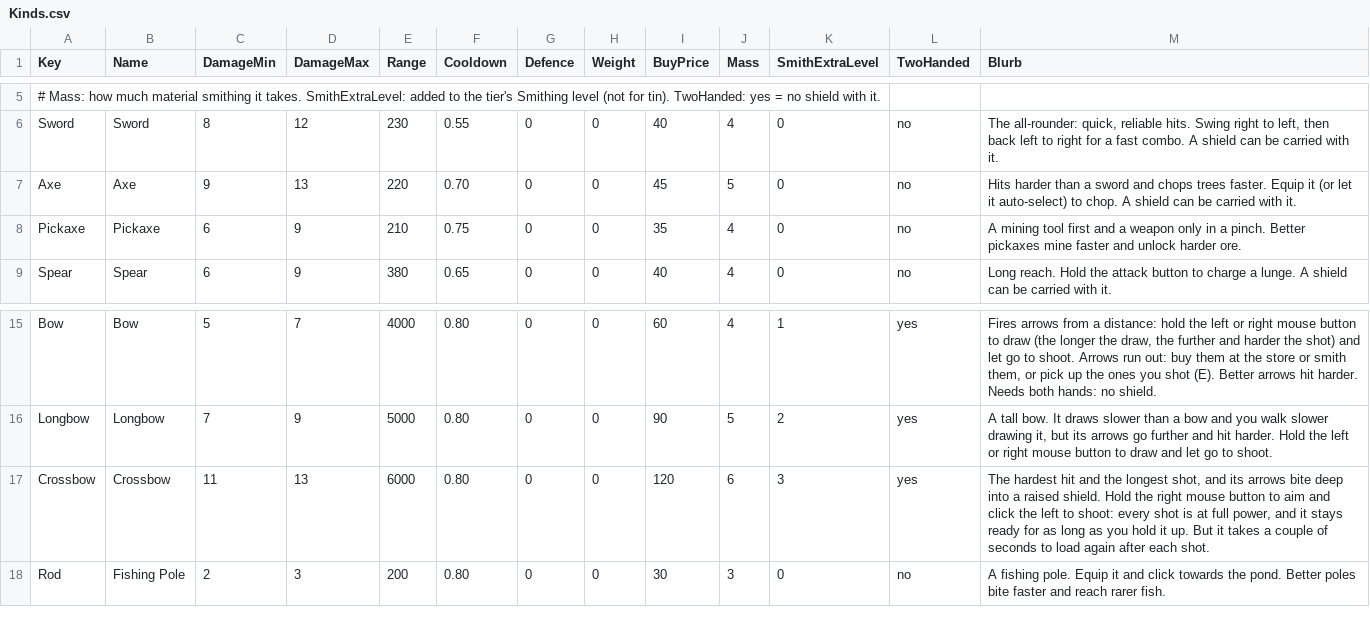
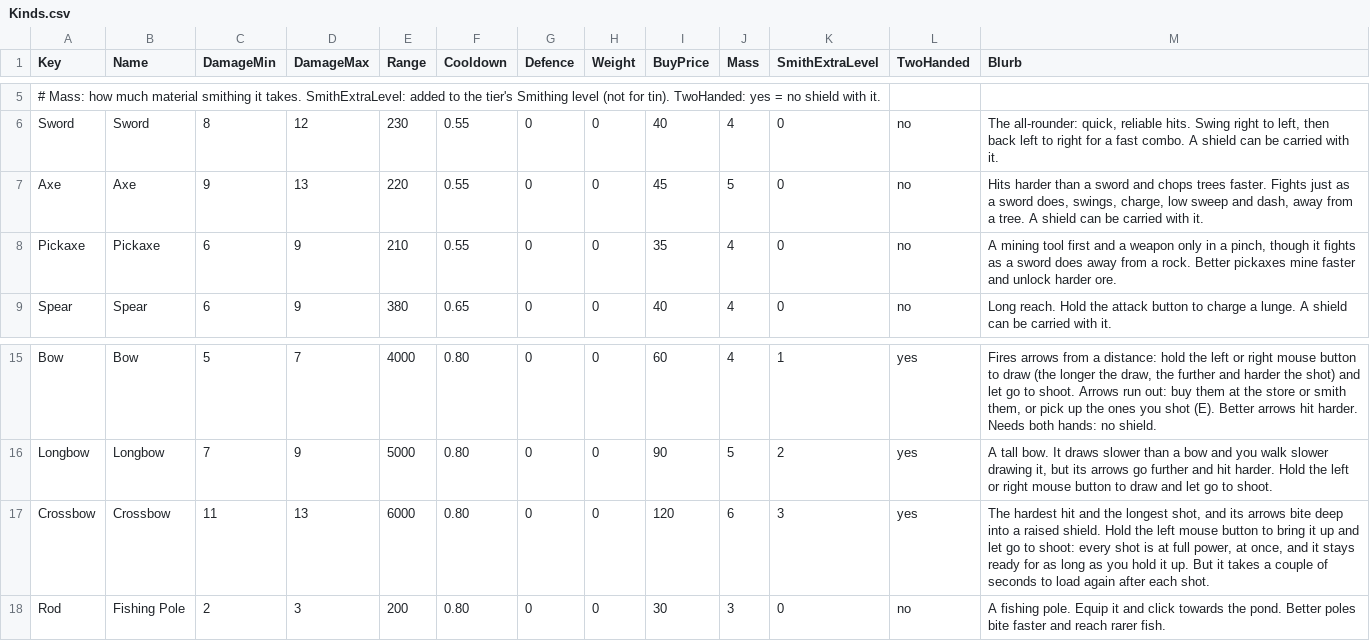
Before and after one commit to jleclair64/Jeebsland, a CSV file: Content/Data/Kinds.csv, drawn as a sheet; only a part is shown, gaps mark what is left out.

```diff
--- a/Content/Data/Kinds.csv
+++ b/Content/Data/Kinds.csv
@@ -6,4 +6,4 @@ Key,Name,DamageMin,DamageMax,Range,Cooldown,Defence,Weight,BuyPrice,Mass,SmithEx
 Sword,Sword,8,12,230,0.55,0,0,40,4,0,no,"The all-rounder: quick, reliable hits. Swing right to left, then back left to right for a fast combo. A shield can be carried with it."
-Axe,Axe,9,13,220,0.70,0,0,45,5,0,no,"Hits harder than a sword and chops trees faster. Equip it (or let it auto-select) to chop. A shield can be carried with it."
-Pickaxe,Pickaxe,6,9,210,0.75,0,0,35,4,0,no,A mining tool first and a weapon only in a pinch. Better pickaxes mine faster and unlock harder ore.
+Axe,Axe,9,13,220,0.55,0,0,45,5,0,no,"Hits harder than a sword and chops trees faster. Fights just as a sword does, swings, charge, low sweep and dash, away from a tree. A shield can be carried with it."
+Pickaxe,Pickaxe,6,9,210,0.55,0,0,35,4,0,no,"A mining tool first and a weapon only in a pinch, though it fights as a sword does away from a rock. Better pickaxes mine faster and unlock harder ore."
 Spear,Spear,6,9,380,0.65,0,0,40,4,0,no,Long reach. Hold the attack button to charge a lunge. A shield can be carried with it.
@@ -16,3 +16,3 @@ Bow,Bow,5,7,4000,0.80,0,0,60,4,1,yes,"Fires arrows from a distance: hold the lef
 Longbow,Longbow,7,9,5000,0.80,0,0,90,5,2,yes,"A tall bow. It draws slower than a bow and you walk slower drawing it, but its arrows go further and hit harder. Hold the left or right mouse button to draw and let go to shoot."
-Crossbow,Crossbow,11,13,6000,0.80,0,0,120,6,3,yes,"The hardest hit and the longest shot, and its arrows bite deep into a raised shield. Hold the right mouse button to aim and click the left to shoot: every shot is at full power, and it stays ready for as long as you hold it up. But it takes a couple of seconds to load again after each shot."
+Crossbow,Crossbow,11,13,6000,0.80,0,0,120,6,3,yes,"The hardest hit and the longest shot, and its arrows bite deep into a raised shield. Hold the left mouse button to bring it up and let go to shoot: every shot is at full power, at once, and it stays ready for as long as you hold it up. But it takes a couple of seconds to load again after each shot."
 Rod,Fishing Pole,2,3,200,0.80,0,0,30,3,0,no,A fishing pole. Equip it and click towards the pond. Better poles bite faster and reach rarer fish.
```
Also changed, not shown: Content/Data/KnightMoves.csv, 36 other files.
